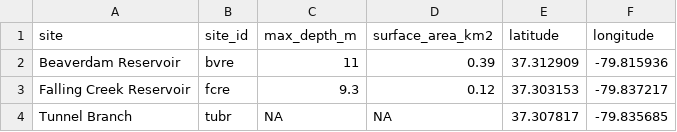
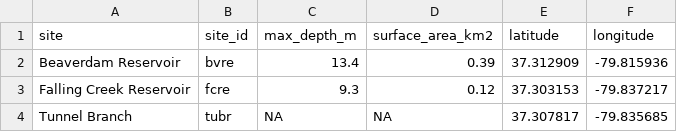
Before and after one commit to ecoforecastVT/vera4cast, a CSV file: vera4cast_field_site_metadata.csv, drawn as a sheet.

Commit message:
change max depth of bvre

```diff
--- a/vera4cast_field_site_metadata.csv
+++ b/vera4cast_field_site_metadata.csv
@@ -1,3 +1,3 @@
 site,site_id, max_depth_m, surface_area_km2, latitude, longitude
-Beaverdam Reservoir, bvre, 11, 0.39, 37.312909, -79.815936
+Beaverdam Reservoir, bvre, 13.4, 0.39, 37.312909, -79.815936
 Falling Creek Reservoir, fcre, 9.3, 0.12, 37.303153, -79.837217
```
